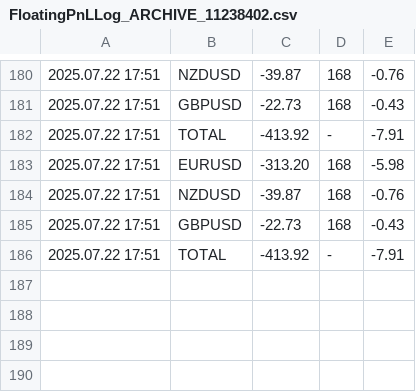
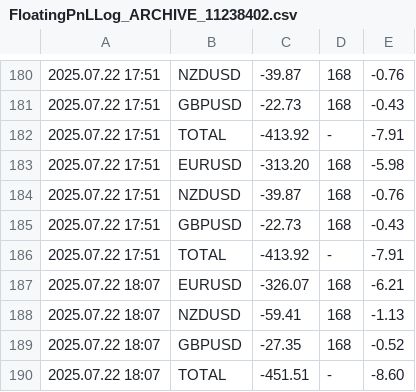
Before and after one commit to anshul-chaudhary/mt4-currentfloatingpnl, a CSV file: FloatingPnLLog_ARCHIVE_11238402.csv, drawn as a sheet; only a part is shown, gaps mark what is left out; the diff names each change by its address in the sheet, - before the commit and + after, or states it on an @@ line.

```diff
--- a/FloatingPnLLog_ARCHIVE_11238402.csv
+++ b/FloatingPnLLog_ARCHIVE_11238402.csv
+row 187: 2025.07.22 18:07 | EURUSD | -326.07 | 168 | -6.21
+row 188: 2025.07.22 18:07 | NZDUSD | -59.41 | 168 | -1.13
+row 189: 2025.07.22 18:07 | GBPUSD | -27.35 | 168 | -0.52
+row 190: 2025.07.22 18:07 | TOTAL | -451.51 | - | -8.60
```
Also changed, not shown: FloatingPnLLog_CURRENT_11238402.csv.
